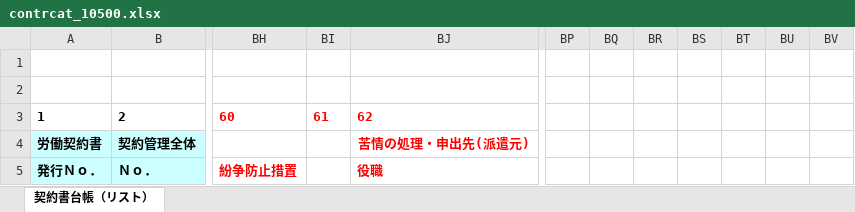
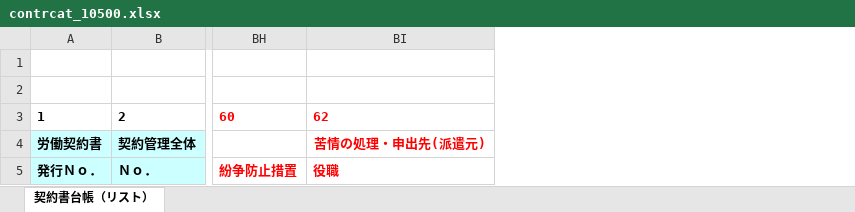
Before and after one commit to madwolf666/hal-kanri, an Excel workbook: excel/contrcat_10500.xlsx, sheet 契約書台帳（リスト）, drawn as a sheet; only a part is shown, gaps mark what is left out; values as stored, in another font and other column widths than the file's, no borders; the diff names each change by its address in the sheet, - before the commit and + after, or states it on an @@ line.

```diff
--- a/excel/contrcat_10500.xlsx (sheet 契約書台帳（リスト）)
+++ b/excel/contrcat_10500.xlsx (sheet 契約書台帳（リスト）)
-column BI, row 3: 61
-column BP, empty
-column BQ, empty
-column BR, empty
-column BS, empty
-column BT, empty
-column BU, empty
-column BV, empty
```
Also changed, not shown: excel/contrcat_10400.xlsx, excel/contrcat_10503.xlsx, 14 other files.
